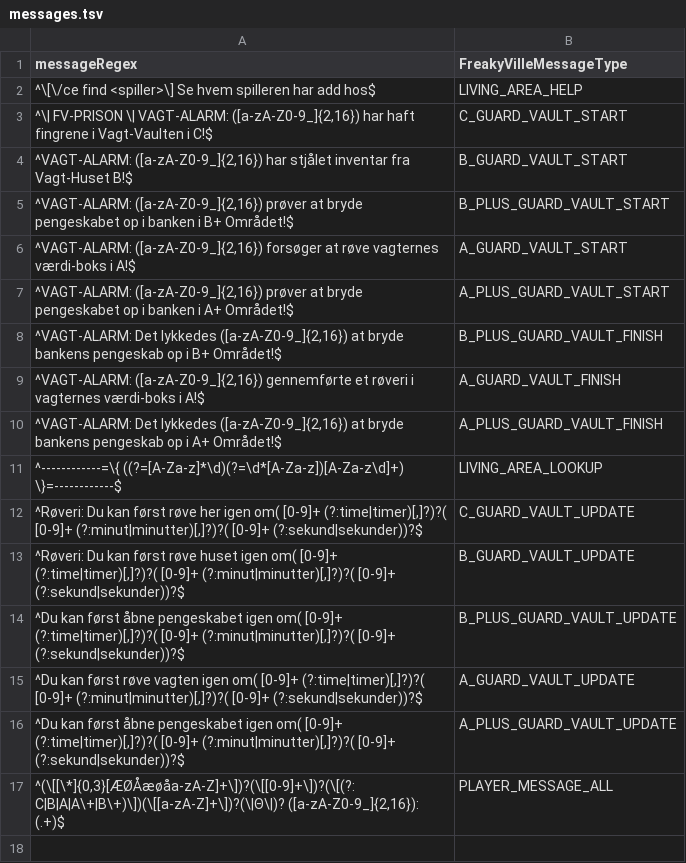
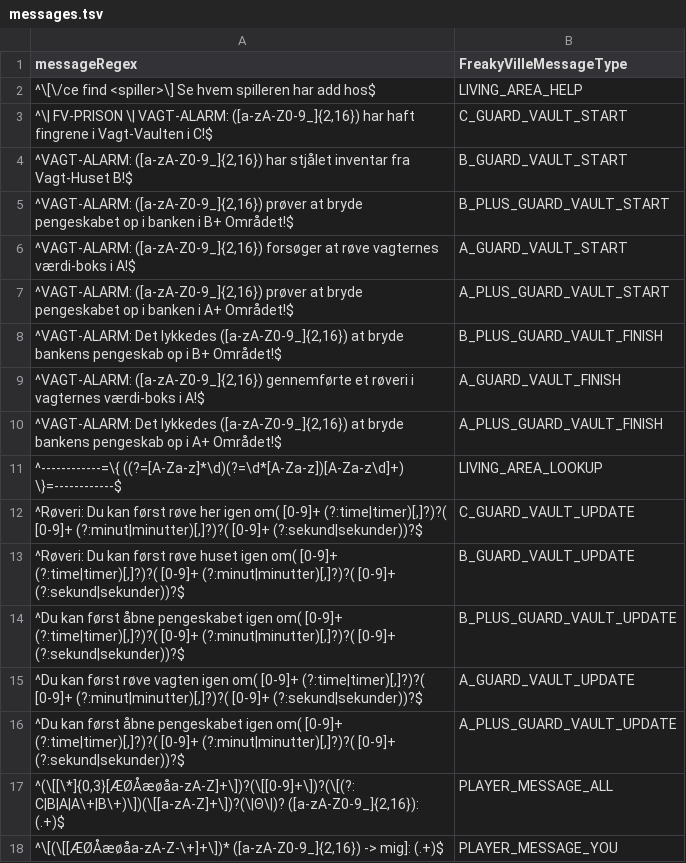
Before and after one commit to FreakyVille-Trademarket/Freakyville-Datahub, a TSV file: message/messages.tsv, drawn as a sheet.

Commit message:
Tilføjet msg support

```diff
--- a/message/messages.tsv
+++ b/message/messages.tsv
@@ -17 +17,2 @@ messageRegex	FreakyVilleMessageType
 ^(\[[\*]{0,3}[ÆØÅæøåa-zA-Z]+\])?(\[[0-9]+\])?(\[(?:C|B|A|A\+|B\+)\])(\[[a-zA-Z]+\])?(\|Θ\|)? ([a-zA-Z0-9_]{2,16}): (.+)$	PLAYER_MESSAGE_ALL
+^\[(\[[ÆØÅæøåa-zA-Z-\+]+\])* ([a-zA-Z0-9_]{2,16}) -> mig]: (.+)$	PLAYER_MESSAGE_YOU
```
